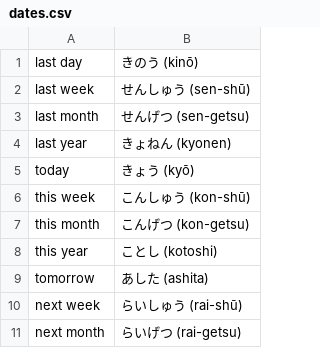
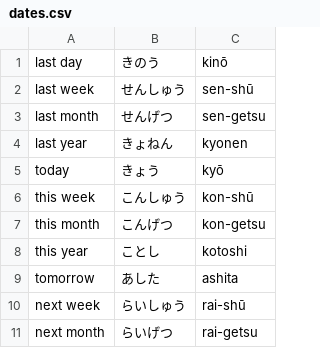
Before and after one commit to nova77/anki_japanese, a CSV file: cards/dates.csv, drawn as a sheet; only a part is shown; removed rows and columns are numbered as before the commit, all else as after; the diff names each change by its address in the sheet, - before the commit and + after, or states it on an @@ line.

```diff
--- a/cards/dates.csv
+++ b/cards/dates.csv
-column B, rows 1-11: きのう (kinō) | せんしゅう (sen-shū) | せんげつ (sen-getsu) | きょねん (kyonen) | きょう (kyō) | こんしゅう (kon-shū) | こんげつ (kon-getsu) | ことし (kotoshi) | あした (ashita) | らいしゅう (rai-shū) | らいげつ (rai-getsu)
+column B, rows 1-11: きのう | せんしゅう | せんげつ | きょねん | きょう | こんしゅう | こんげつ | ことし | あした | らいしゅう | らいげつ
+column C, rows 1-11: kinō | sen-shū | sen-getsu | kyonen | kyō | kon-shū | kon-getsu | kotoshi | ashita | rai-shū | rai-getsu
```
Also changed, not shown: 3 other files.
